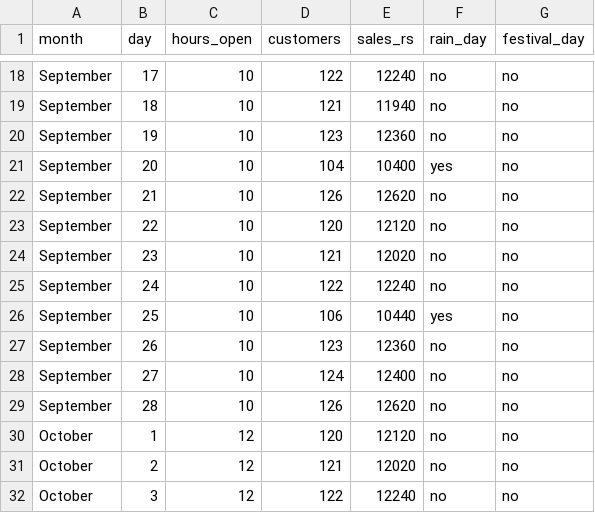
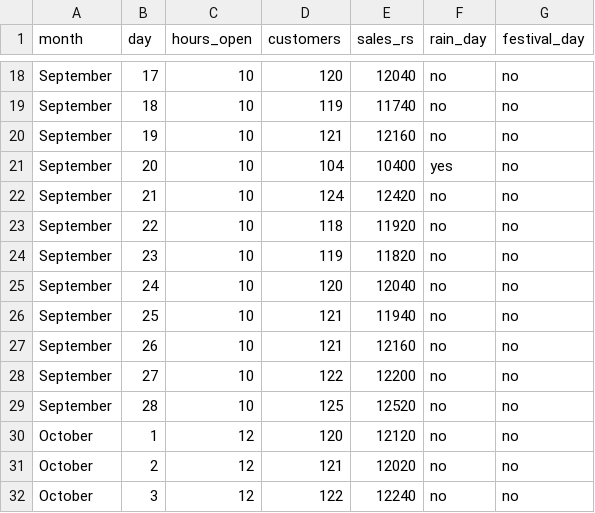
Before and after one commit to fde-academy-lab/c2-content-factory, a CSV file: content/W04/D2/data/C2_W04_D02_kirana_days_STUDENT.csv, drawn as a sheet; only a part is shown, gaps mark what is left out; the diff covers the shown part only; the diff names each change by its address in the sheet, - before the commit and + after, or states it on an @@ line.

```diff
--- a/content/W04/D2/data/C2_W04_D02_kirana_days_STUDENT.csv
+++ b/content/W04/D2/data/C2_W04_D02_kirana_days_STUDENT.csv
-D18 (customers): 122
+D18 (customers): 120
-E18 (sales_rs): 12240
+E18 (sales_rs): 12040
-D19 (customers): 121
+D19 (customers): 119
-E19 (sales_rs): 11940
+E19 (sales_rs): 11740
-D20 (customers): 123
+D20 (customers): 121
-E20 (sales_rs): 12360
+E20 (sales_rs): 12160
-D22 (customers): 126
+D22 (customers): 124
-E22 (sales_rs): 12620
+E22 (sales_rs): 12420
-D23 (customers): 120
+D23 (customers): 118
-E23 (sales_rs): 12120
+E23 (sales_rs): 11920
-D24 (customers): 121
+D24 (customers): 119
-E24 (sales_rs): 12020
+E24 (sales_rs): 11820
-D25 (customers): 122
+D25 (customers): 120
-E25 (sales_rs): 12240
+E25 (sales_rs): 12040
-D26 (customers): 106
+D26 (customers): 121
-E26 (sales_rs): 10440
+E26 (sales_rs): 11940
-F26 (rain_day): yes
+F26 (rain_day): no
-D27 (customers): 123
+D27 (customers): 121
-E27 (sales_rs): 12360
+E27 (sales_rs): 12160
-D28 (customers): 124
+D28 (customers): 122
-E28 (sales_rs): 12400
+E28 (sales_rs): 12200
-D29 (customers): 126
+D29 (customers): 125
-E29 (sales_rs): 12620
+E29 (sales_rs): 12520
```
Also changed, not shown: 32 edited cells elsewhere in this file, content/W04/D2/data/C2_W04_D02_kirana_slide_elements_STUDENT.csv, 11 other files.
